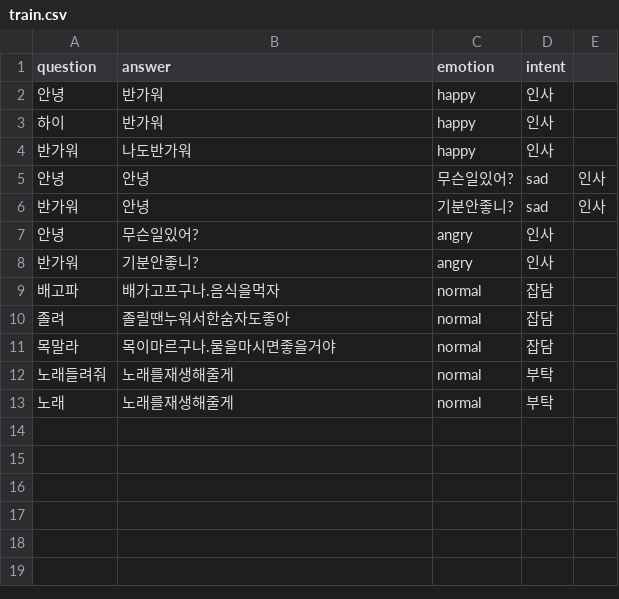
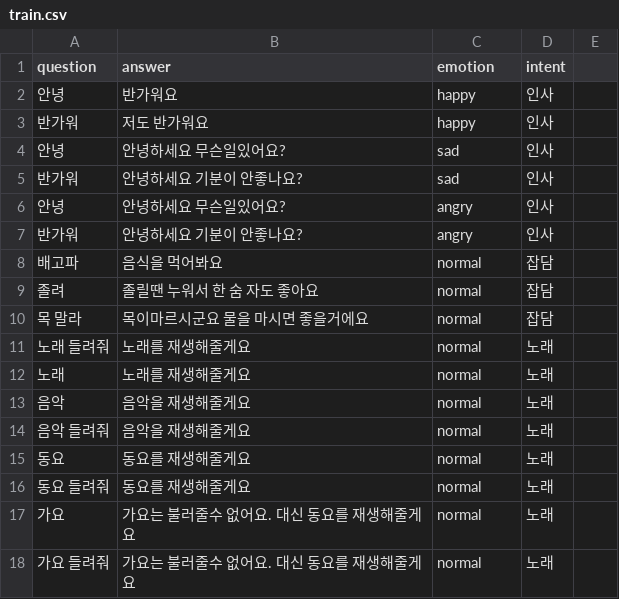
Before and after one commit to hyunwoongko/social-robot-bao, a CSV file: chat/train.csv, drawn as a sheet.

```diff
--- a/chat/train.csv
+++ b/chat/train.csv
@@ -1,13 +1,18 @@
 question,answer,emotion,intent
-안녕,반가워,happy,인사
-하이,반가워,happy,인사
-반가워,나도반가워,happy,인사
-안녕,안녕,무슨일있어?,sad,인사
-반가워,안녕,기분안좋니?,sad,인사
-안녕,무슨일있어?,angry,인사
-반가워,기분안좋니?,angry,인사
-배고파,배가고프구나.음식을먹자,normal,잡담
-졸려,졸릴땐누워서한숨자도좋아,normal,잡담
-목말라,목이마르구나.물을마시면좋을거야,normal,잡담
-노래들려줘,노래를재생해줄게,normal,부탁
-노래,노래를재생해줄게,normal,부탁
+안녕,반가워요,happy,인사
+반가워,저도 반가워요,happy,인사
+안녕,안녕하세요 무슨일있어요?,sad,인사
+반가워,안녕하세요 기분이 안좋나요?,sad,인사
+안녕,안녕하세요 무슨일있어요?,angry,인사
+반가워,안녕하세요 기분이 안좋나요?,angry,인사
+배고파,음식을 먹어봐요,normal,잡담
+졸려,졸릴땐 누워서 한 숨 자도 좋아요,normal,잡담
+목 말라,목이마르시군요 물을 마시면 좋을거에요,normal,잡담
+노래 들려줘,노래를 재생해줄게요,normal,노래
+노래,노래를 재생해줄게요,normal,노래
+음악,음악을 재생해줄게요,normal,노래
+음악 들려줘,음악을 재생해줄게요,normal,노래
+동요,동요를 재생해줄게요,normal,노래
+동요 들려줘,동요를 재생해줄게요,normal,노래
+가요,가요는 불러줄수 없어요. 대신 동요를 재생해줄게요,normal,노래
+가요 들려줘,가요는 불러줄수 없어요. 대신 동요를 재생해줄게요,normal,노래
```
Also changed, not shown: chat/voca.csv, 4 other files.
